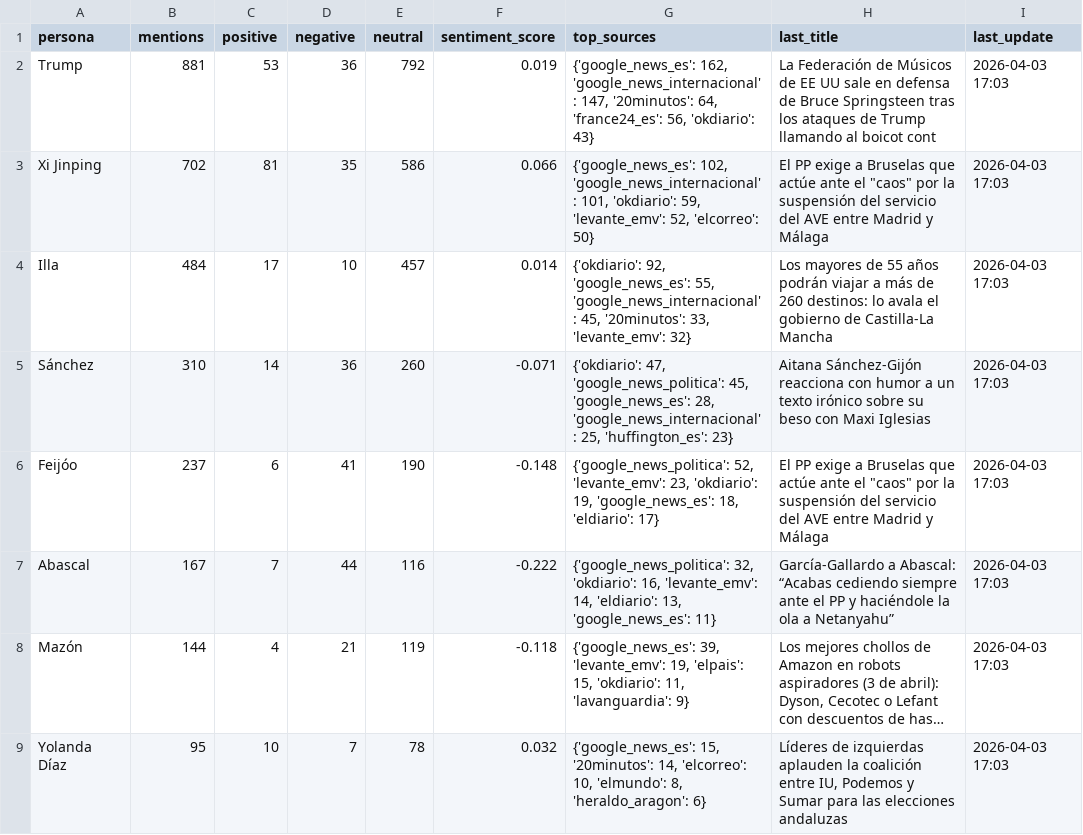
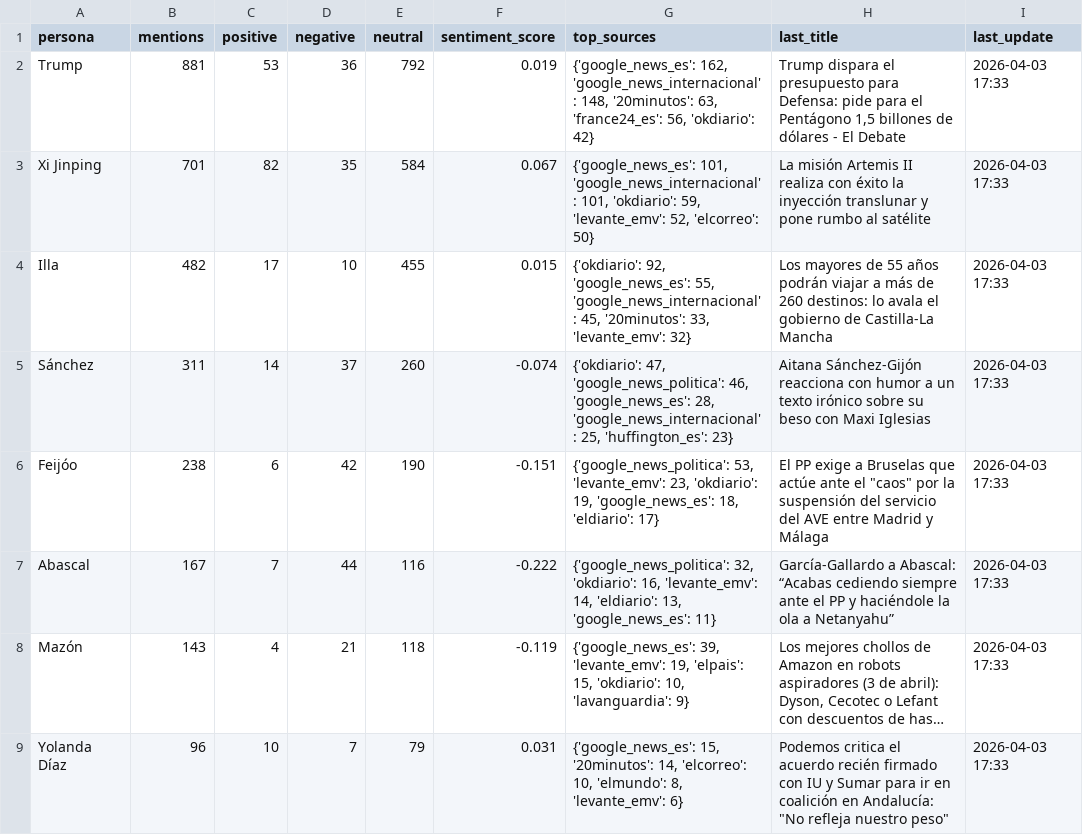
Before and after one commit to mcasrom/narrative-radar, a CSV file: data/processed/personas_summary.csv, drawn as a sheet; only a part is shown; long unchanged cells end in …; the diff covers the shown part only; the diff names each change by its address in the sheet, - before the commit and + after, or states it on an @@ line.

```diff
--- a/data/processed/personas_summary.csv
+++ b/data/processed/personas_summary.csv
-G2 (top_sources): …162, 'google_news_internacional': 147, '20minutos': 64, 'france24_es': 56, 'okdiario': 43}
+G2 (top_sources): …162, 'google_news_internacional': 148, '20minutos': 63, 'france24_es': 56, 'okdiario': 42}
-H2 (last_title): La Federación de Músicos de EE UU sale en defensa de Bruce Springsteen tras los ataques de Trump llamando al boicot cont
+H2 (last_title): Trump dispara el presupuesto para Defensa: pide para el Pentágono 1,5 billones de dólares - El Debate
-I2:I9 (last_update): 2026-04-03 17:03
+I2:I9 (last_update): 2026-04-03 17:33
-B3 (mentions): 702
+B3 (mentions): 701
-C3 (positive): 81
+C3 (positive): 82
-E3 (neutral): 586
+E3 (neutral): 584
-F3 (sentiment_score): 0.066
+F3 (sentiment_score): 0.067
-G3 (top_sources): {'google_news_es': 102, 'google_news_internacional': 101,…
+G3 (top_sources): {'google_news_es': 101, 'google_news_internacional': 101,…
-H3 (last_title): El PP exige a Bruselas que actúe ante el "caos" por la suspensión del servicio del AVE entre Madrid y Málaga
+H3 (last_title): La misión Artemis II realiza con éxito la inyección translunar y pone rumbo al satélite
-B4 (mentions): 484
+B4 (mentions): 482
-E4 (neutral): 457
+E4 (neutral): 455
-F4 (sentiment_score): 0.014
+F4 (sentiment_score): 0.015
-B5 (mentions): 310
+B5 (mentions): 311
-D5 (negative): 36
+D5 (negative): 37
-F5 (sentiment_score): -0.071
+F5 (sentiment_score): -0.074
-G5 (top_sources): …47, 'google_news_politica': 45, 'google_news_es': 28,…
+G5 (top_sources): …47, 'google_news_politica': 46, 'google_news_es': 28,…
-B6 (mentions): 237
+B6 (mentions): 238
-D6 (negative): 41
+D6 (negative): 42
-F6 (sentiment_score): -0.148
+F6 (sentiment_score): -0.151
-G6 (top_sources): {'google_news_politica': 52, 'levante_emv': 23,…
+G6 (top_sources): {'google_news_politica': 53, 'levante_emv': 23,…
-B8 (mentions): 144
+B8 (mentions): 143
-E8 (neutral): 119
+E8 (neutral): 118
-F8 (sentiment_score): -0.118
+F8 (sentiment_score): -0.119
-G8 (top_sources): …15, 'okdiario': 11, 'lavanguardia': 9}
+G8 (top_sources): …15, 'okdiario': 10, 'lavanguardia': 9}
-B9 (mentions): 95
+B9 (mentions): 96
-E9 (neutral): 78
+E9 (neutral): 79
-F9 (sentiment_score): 0.032
+F9 (sentiment_score): 0.031
-G9 (top_sources): …'elmundo': 8, 'heraldo_aragon': 6}
+G9 (top_sources): …'elmundo': 8, 'levante_emv': 6}
-H9 (last_title): Líderes de izquierdas aplauden la coalición entre IU, Podemos y Sumar para las elecciones andaluzas
+H9 (last_title): Podemos critica el acuerdo recién firmado con IU y Sumar para ir en coalición en Andalucía: "No refleja nuestro peso"
```
Also changed, not shown: 22 edited cells elsewhere in this file, data/processed/agenda_score.csv, data/processed/geo_summary.csv, 34 other files.
